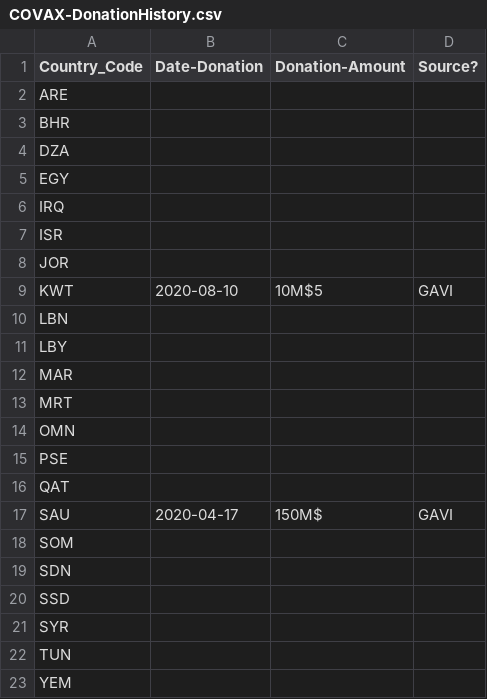
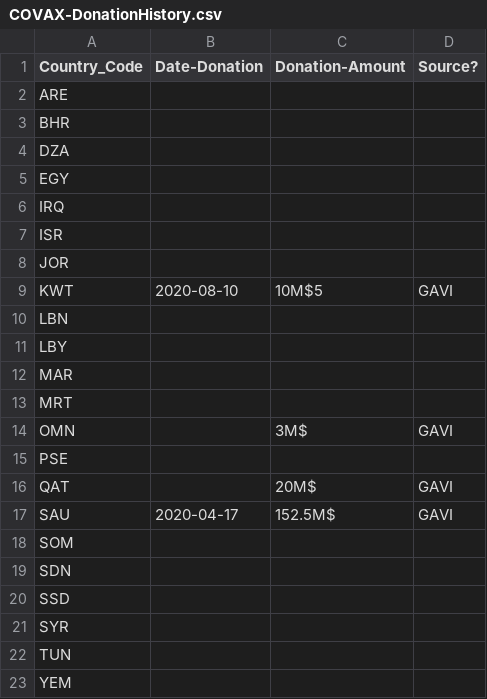
Before and after one commit to inception-labs/covid-vaccine-mena, a CSV file: Donations/COVAX-DonationHistory.csv, drawn as a sheet.

Commit message:
Update COVAX-DonationHistory.csv

```diff
--- a/Donations/COVAX-DonationHistory.csv
+++ b/Donations/COVAX-DonationHistory.csv
@@ -13,6 +13,6 @@ MAR,,,
 MRT,,,
-OMN,,,
+OMN,,3M$,GAVI
 PSE,,,
-QAT,,,
-SAU,2020-04-17,150M$,GAVI
+QAT,,20M$,GAVI
+SAU,2020-04-17,152.5M$,GAVI
 SOM,,,
```
